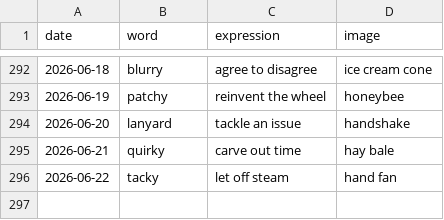
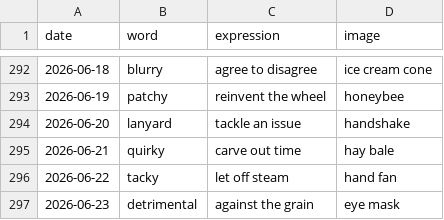
Before and after one commit to StaubOliver/wow, a CSV file: past.csv, drawn as a sheet; only a part is shown, gaps mark what is left out; the diff names each change by its address in the sheet, - before the commit and + after, or states it on an @@ line.

```diff
--- a/past.csv
+++ b/past.csv
+row 297: 2026-06-23 | detrimental | against the grain | eye mask
```
Also changed, not shown: past_fr.csv, 2 other files.
